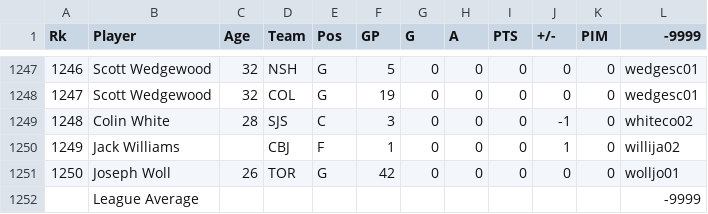
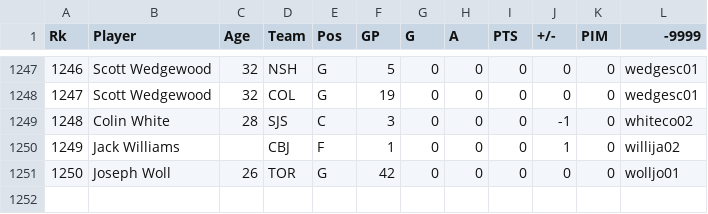
Before and after one commit to anyaweintraub/cs2000-scratch, a CSV file: hockey2425dataedited.csv, drawn as a sheet; only a part is shown, gaps mark what is left out; the diff names each change by its address in the sheet, - before the commit and + after, or states it on an @@ line.

Commit message:
Update hockey2425dataedited.csv

```diff
--- a/hockey2425dataedited.csv
+++ b/hockey2425dataedited.csv
-row 1252:  | League Average |  |  |  |  |  |  |  |  |  | -9999
```
